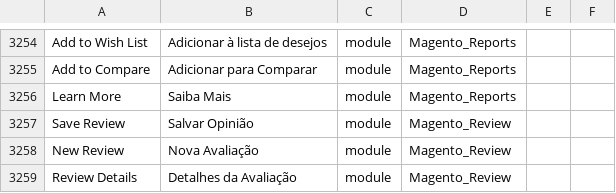
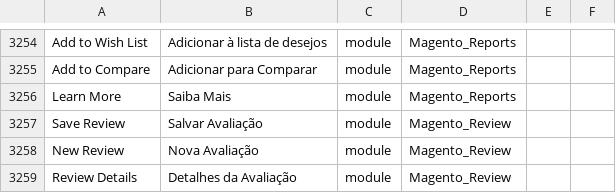
Before and after one commit to webjump/language_pt_br, a CSV file: pt_BR.csv, drawn as a sheet; only a part is shown, gaps mark what is left out; the diff names each change by its address in the sheet, - before the commit and + after, or states it on an @@ line.

Commit message:
Auto translate 03/02/2017 00:00:01

```diff
--- a/pt_BR.csv
+++ b/pt_BR.csv
-B3257: Salvar Opinião
+B3257: Salvar Avaliação
```
